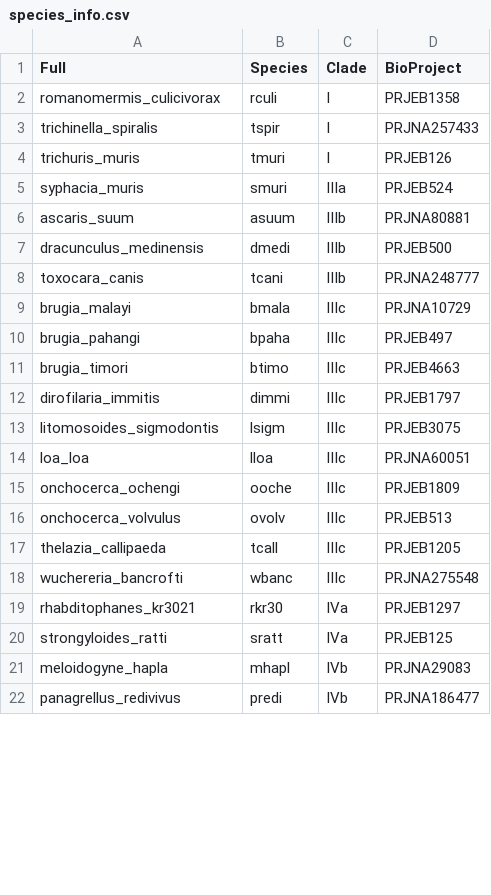
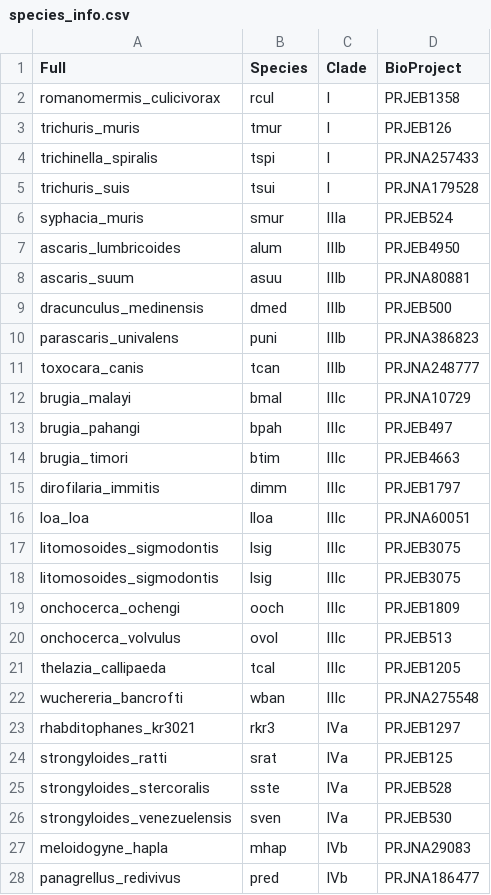
Before and after one commit to zamanianlab/BrugiaChemo-ms, a CSV file: auxillary/species_info.csv, drawn as a sheet; only a part is shown; the diff covers the shown part only.

```diff
--- a/auxillary/species_info.csv
+++ b/auxillary/species_info.csv
@@ -1,22 +1,28 @@
 Full,Species,Clade,BioProject
-romanomermis_culicivorax,rculi,I,PRJEB1358
-trichinella_spiralis,tspir,I,PRJNA257433
-trichuris_muris,tmuri,I,PRJEB126
-syphacia_muris,smuri,IIIa,PRJEB524
-ascaris_suum,asuum,IIIb,PRJNA80881
-dracunculus_medinensis,dmedi,IIIb,PRJEB500
-toxocara_canis,tcani,IIIb,PRJNA248777
-brugia_malayi,bmala,IIIc,PRJNA10729
-brugia_pahangi,bpaha,IIIc,PRJEB497
-brugia_timori,btimo,IIIc,PRJEB4663
-dirofilaria_immitis,dimmi,IIIc,PRJEB1797
-litomosoides_sigmodontis,lsigm,IIIc,PRJEB3075
+romanomermis_culicivorax,rcul,I,PRJEB1358
+trichuris_muris,tmur,I,PRJEB126
+trichinella_spiralis,tspi,I,PRJNA257433
+trichuris_suis,tsui,I,PRJNA179528
+syphacia_muris,smur,IIIa,PRJEB524
+ascaris_lumbricoides,alum,IIIb,PRJEB4950
+ascaris_suum,asuu,IIIb,PRJNA80881
+dracunculus_medinensis,dmed,IIIb,PRJEB500
+parascaris_univalens,puni,IIIb,PRJNA386823
+toxocara_canis,tcan,IIIb,PRJNA248777
+brugia_malayi,bmal,IIIc,PRJNA10729
+brugia_pahangi,bpah,IIIc,PRJEB497
+brugia_timori,btim,IIIc,PRJEB4663
+dirofilaria_immitis,dimm,IIIc,PRJEB1797
 loa_loa,lloa,IIIc,PRJNA60051
-onchocerca_ochengi,ooche,IIIc,PRJEB1809
-onchocerca_volvulus,ovolv,IIIc,PRJEB513
-thelazia_callipaeda,tcall,IIIc,PRJEB1205
-wuchereria_bancrofti,wbanc,IIIc,PRJNA275548
-rhabditophanes_kr3021,rkr30,IVa,PRJEB1297
-strongyloides_ratti,sratt,IVa,PRJEB125
-meloidogyne_hapla,mhapl,IVb,PRJNA29083
-panagrellus_redivivus,predi,IVb,PRJNA186477
+litomosoides_sigmodontis,lsig,IIIc,PRJEB3075
+litomosoides_sigmodontis,lsig ,IIIc,PRJEB3075
+onchocerca_ochengi,ooch,IIIc,PRJEB1809
+onchocerca_volvulus,ovol,IIIc,PRJEB513
+thelazia_callipaeda,tcal,IIIc,PRJEB1205
+wuchereria_bancrofti,wban,IIIc,PRJNA275548
+rhabditophanes_kr3021,rkr3,IVa,PRJEB1297
+strongyloides_ratti,srat,IVa,PRJEB125
+strongyloides_stercoralis,sste,IVa,PRJEB528
+strongyloides_venezuelensis,sven,IVa,PRJEB530
+meloidogyne_hapla,mhap,IVb,PRJNA29083
+panagrellus_redivivus,pred,IVb,PRJNA186477
```
Also changed, not shown: 5 added rows and 6 edited cells elsewhere in this file, 3 other files.
